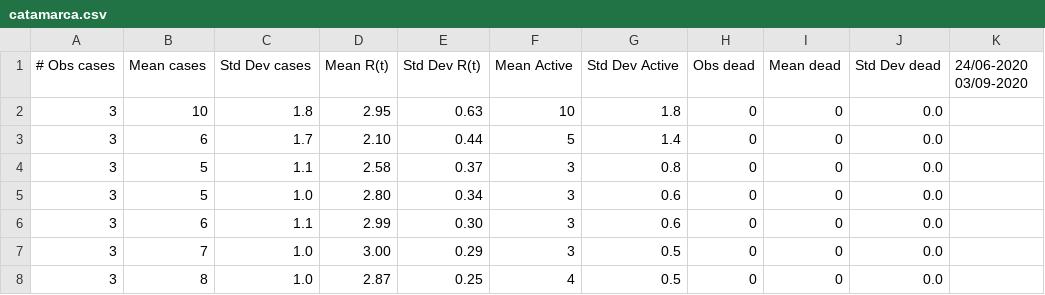
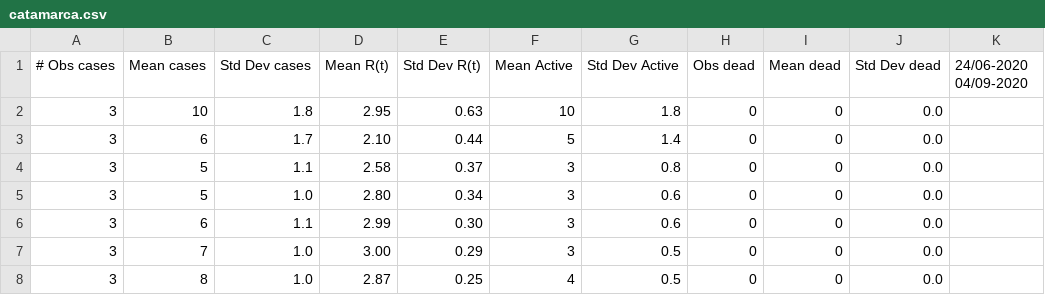
Before and after one commit to garciafido/covid-19, a CSV file: src/store/res/catamarca.csv, drawn as a sheet; only a part is shown.

```diff
--- a/src/store/res/catamarca.csv
+++ b/src/store/res/catamarca.csv
@@ -1,2 +1,2 @@
-# Obs cases, Mean cases, Std Dev cases, Mean R(t), Std Dev R(t), Mean Active, Std Dev Active, Obs dead, Mean dead, Std Dev dead, 24/06-2020 03/09-2020
+# Obs cases, Mean cases, Std Dev cases, Mean R(t), Std Dev R(t), Mean Active, Std Dev Active, Obs dead, Mean dead, Std Dev dead, 24/06-2020 04/09-2020
         3,       10,      1.8, 2.95, 0.63,       10,      1.8,        0,        0,      0.0
```
Also changed, not shown: src/store/res/arg.csv, src/store/res/baires.csv, 26 other files.
